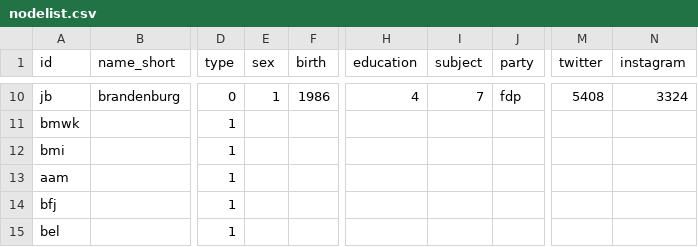
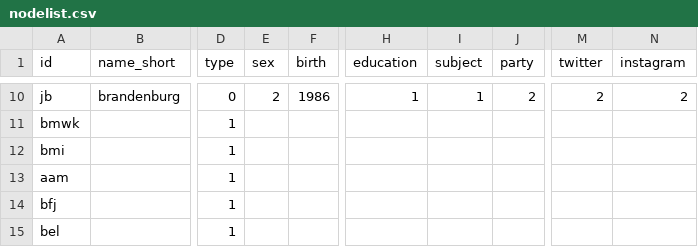
Before and after one commit to sl139/SNA_testat, a CSV file: nodelist.csv, drawn as a sheet; only a part is shown, gaps mark what is left out; the diff covers the shown part only; the diff names each change by its address in the sheet, - before the commit and + after, or states it on an @@ line.

```diff
--- a/nodelist.csv
+++ b/nodelist.csv
-E10 (sex): 1
+E10 (sex): 2
-H10 (education): 4
+H10 (education): 1
-I10 (subject): 7
+I10 (subject): 1
-J10 (party): fdp
+J10 (party): 2
-M10 (twitter): 5408
+M10 (twitter): 2
-N10 (instagram): 3324
+N10 (instagram): 2
```
Also changed, not shown: 67 edited cells elsewhere in this file.
